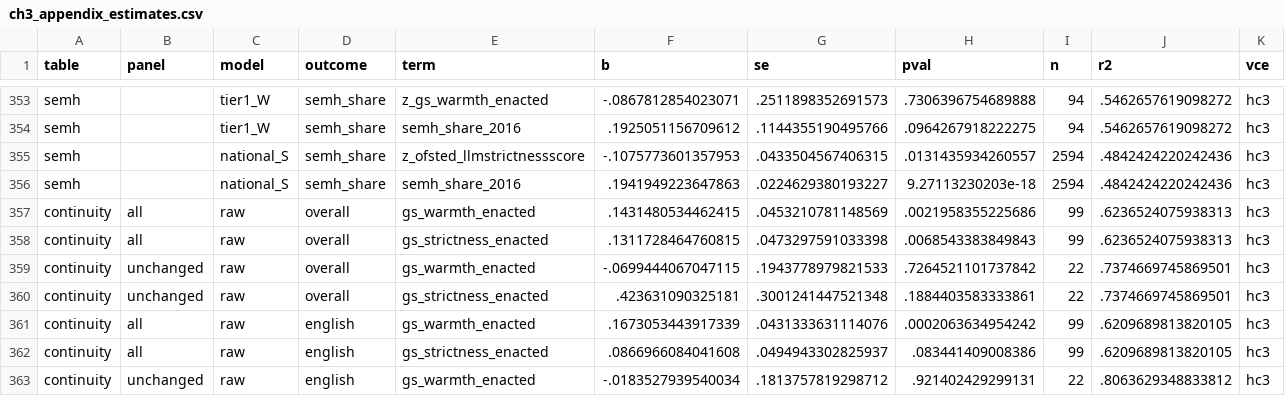
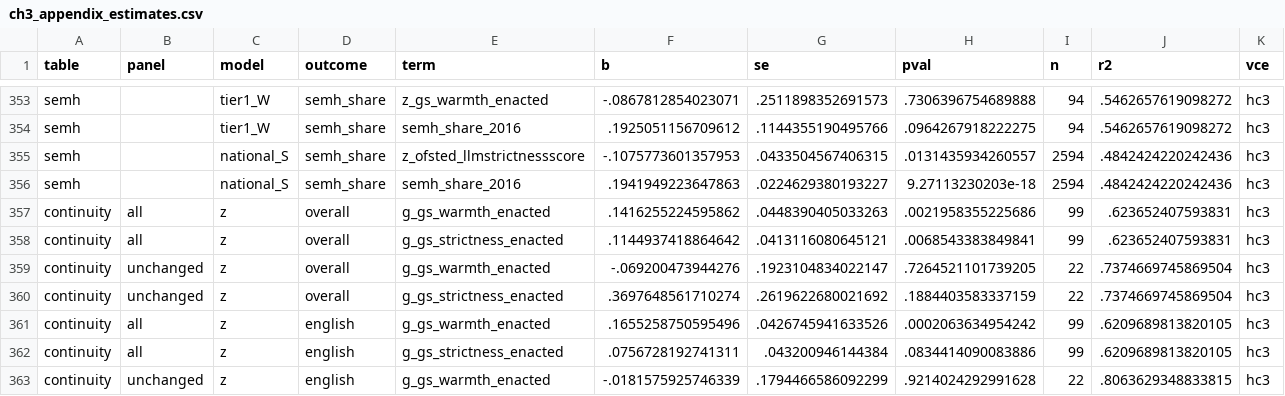
Before and after one commit to damianpphelan-cmd/phd-thesis-overleaf, a CSV file: tables/ch3_appendix_estimates.csv, drawn as a sheet; only a part is shown, gaps mark what is left out; the diff covers the shown part only.

```diff
--- a/tables/ch3_appendix_estimates.csv
+++ b/tables/ch3_appendix_estimates.csv
@@ -356,8 +356,8 @@ semh,,national_S,semh_share,z_ofsted_llmstrictnessscore,-.1075773601357953,.0433
 semh,,national_S,semh_share,semh_share_2016,.1941949223647863,.0224629380193227,9.27113230203e-18,2594,.4842424220242436,hc3
-continuity,all,raw,overall,gs_warmth_enacted,.1431480534462415,.0453210781148569,.0021958355225686,99,.6236524075938313,hc3
-continuity,all,raw,overall,gs_strictness_enacted,.1311728464760815,.0473297591033398,.0068543383849843,99,.6236524075938313,hc3
-continuity,unchanged,raw,overall,gs_warmth_enacted,-.0699444067047115,.1943778979821533,.7264521101737842,22,.7374669745869501,hc3
-continuity,unchanged,raw,overall,gs_strictness_enacted,.423631090325181,.3001241447521348,.1884403583333861,22,.7374669745869501,hc3
-continuity,all,raw,english,gs_warmth_enacted,.1673053443917339,.0431333631114076,.0002063634954242,99,.6209689813820105,hc3
-continuity,all,raw,english,gs_strictness_enacted,.0866966084041608,.0494943302825937,.083441409008386,99,.6209689813820105,hc3
-continuity,unchanged,raw,english,gs_warmth_enacted,-.0183527939540034,.1813757819298712,.921402429299131,22,.8063629348833812,hc3
+continuity,all,z,overall,g_gs_warmth_enacted,.1416255224595862,.0448390405033263,.0021958355225686,99,.623652407593831,hc3
+continuity,all,z,overall,g_gs_strictness_enacted,.1144937418864642,.0413116080645121,.0068543383849841,99,.623652407593831,hc3
+continuity,unchanged,z,overall,g_gs_warmth_enacted,-.069200473944276,.1923104834022147,.7264521101739205,22,.7374669745869504,hc3
+continuity,unchanged,z,overall,g_gs_strictness_enacted,.3697648561710274,.2619622680021692,.1884403583337159,22,.7374669745869504,hc3
+continuity,all,z,english,g_gs_warmth_enacted,.1655258750595496,.0426745941633526,.0002063634954242,99,.6209689813820105,hc3
+continuity,all,z,english,g_gs_strictness_enacted,.0756728192741311,.043200946144384,.0834414090083886,99,.6209689813820105,hc3
+continuity,unchanged,z,english,g_gs_warmth_enacted,-.0181575925746339,.1794466586092299,.9214024292991628,22,.8063629348833815,hc3
```
Also changed, not shown: 137 edited cells elsewhere in this file, tables/a7_estimates.csv, tables/ch3_estimates.csv, 21 other files.
